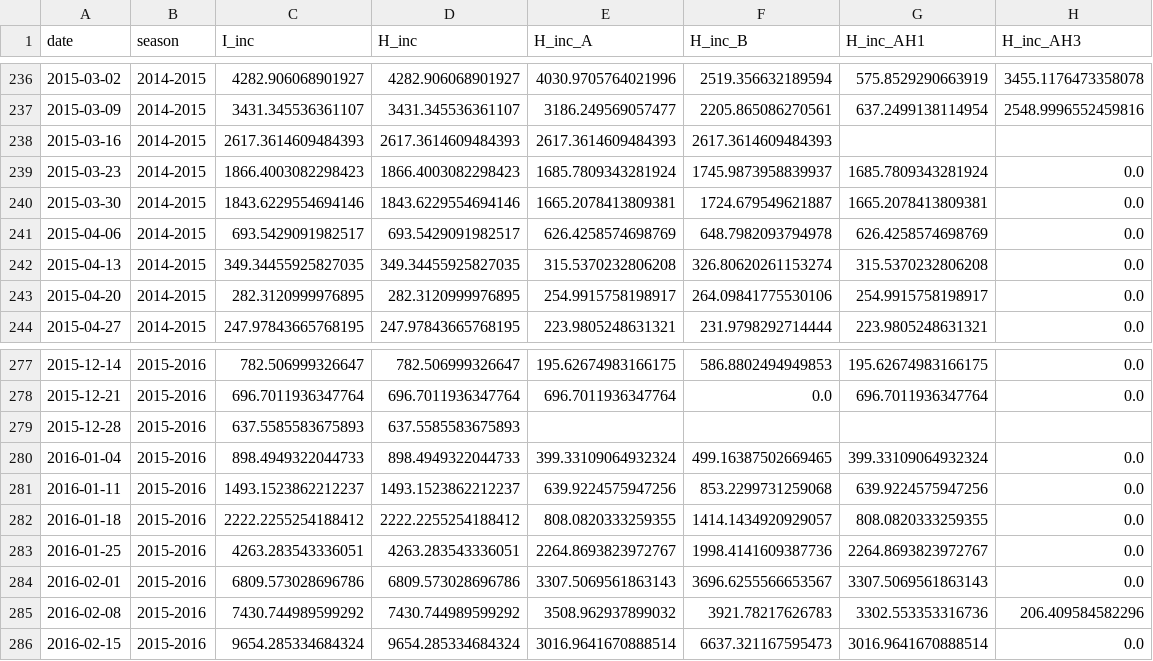
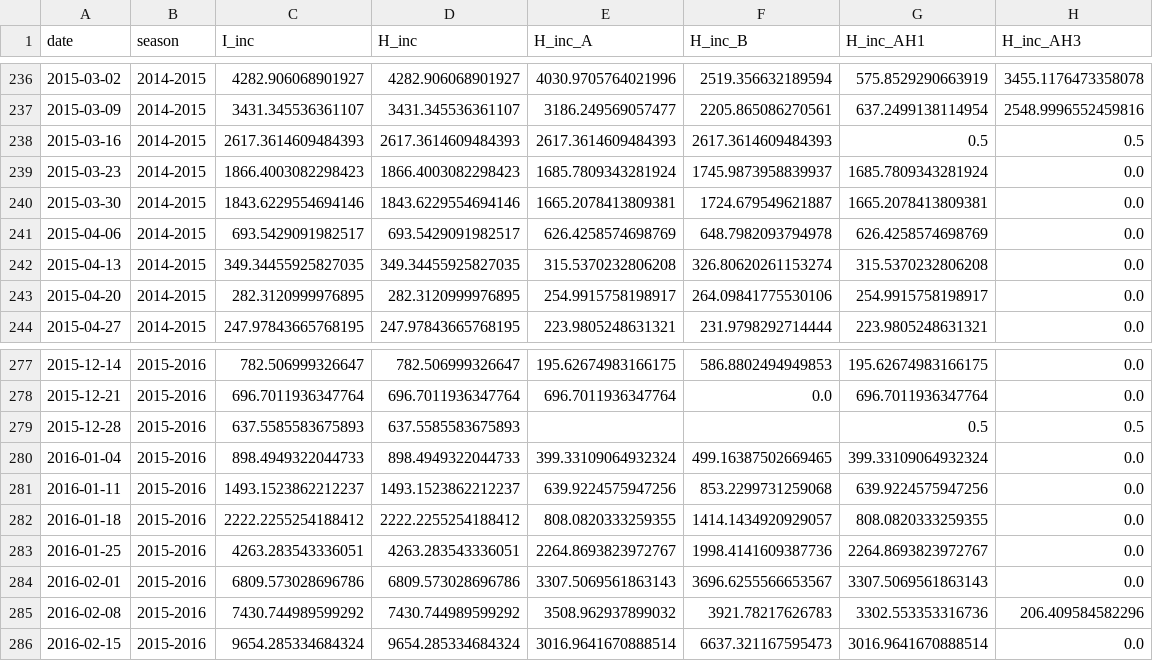
Before and after one commit to twallema/JHU-Cornell_hierarchSIR, a CSV file: data/interim/cases/incidences_57.csv, drawn as a sheet; only a part is shown, gaps mark what is left out; the diff covers the shown part only.

```diff
--- a/data/interim/cases/incidences_57.csv
+++ b/data/interim/cases/incidences_57.csv
@@ -237,3 +237,3 @@ date,season,I_inc,H_inc,H_inc_A,H_inc_B,H_inc_AH1,H_inc_AH3
 2015-03-09,2014-2015,3431.345536361107,3431.345536361107,3186.249569057477,2205.865086270561,637.2499138114954,2548.9996552459816
-2015-03-16,2014-2015,2617.3614609484393,2617.3614609484393,2617.3614609484393,2617.3614609484393,,
+2015-03-16,2014-2015,2617.3614609484393,2617.3614609484393,2617.3614609484393,2617.3614609484393,0.5,0.5
 2015-03-23,2014-2015,1866.4003082298423,1866.4003082298423,1685.7809343281924,1745.9873958839937,1685.7809343281924,0.0
@@ -278,3 +278,3 @@ date,season,I_inc,H_inc,H_inc_A,H_inc_B,H_inc_AH1,H_inc_AH3
 2015-12-21,2015-2016,696.7011936347764,696.7011936347764,696.7011936347764,0.0,696.7011936347764,0.0
-2015-12-28,2015-2016,637.5585583675893,637.5585583675893,,,,
+2015-12-28,2015-2016,637.5585583675893,637.5585583675893,,,0.5,0.5
 2016-01-04,2015-2016,898.4949322044733,898.4949322044733,399.33109064932324,499.16387502669465,399.33109064932324,0.0
```
Also changed, not shown: 104 edited cells elsewhere in this file, data/interim/cases/historic-cumulatives_57.csv, 3 other files.
